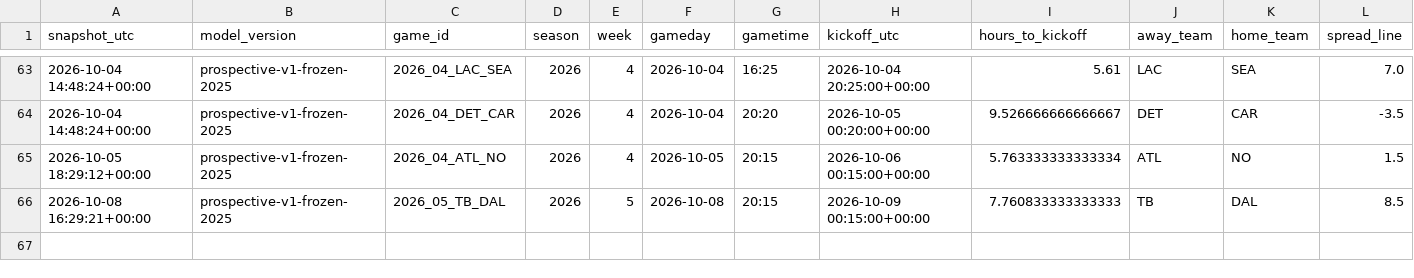
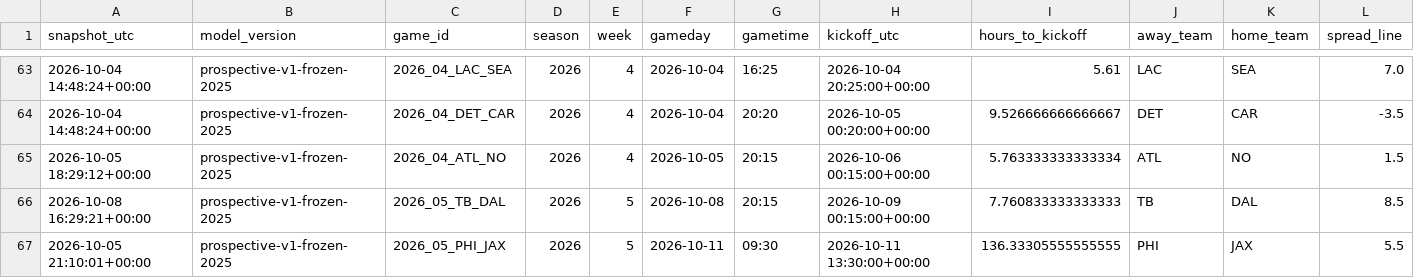
Before and after one commit to JacZerin24/nfl-pick-em, a CSV file: live_archive/2026/season_results.csv, drawn as a sheet; only a part is shown, gaps mark what is left out; rows hold the shown columns only; the diff names each change by its address in the sheet, - before the commit and + after, or states it on an @@ line.

```diff
--- a/live_archive/2026/season_results.csv
+++ b/live_archive/2026/season_results.csv
+row 67: 2026-10-05 21:10:01+00:00 | prospective-v1-frozen-2025 | 2026_05_PHI_JAX | 2026 | 5 | 2026-10-11 | 09:30 | 2026-10-11 13:30:00+00:00 | 136.33305555555555 | PHI | JAX | 5.5
```
Also changed, not shown: 1 other file.
